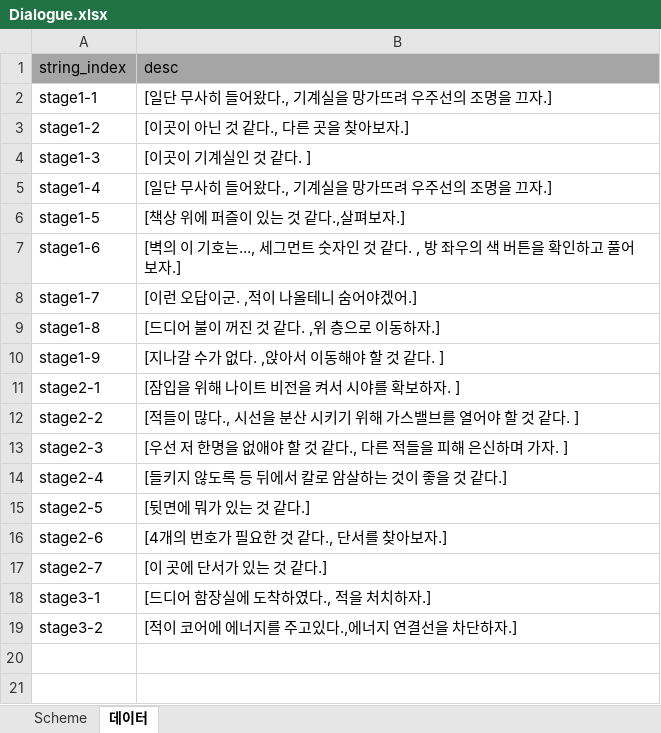
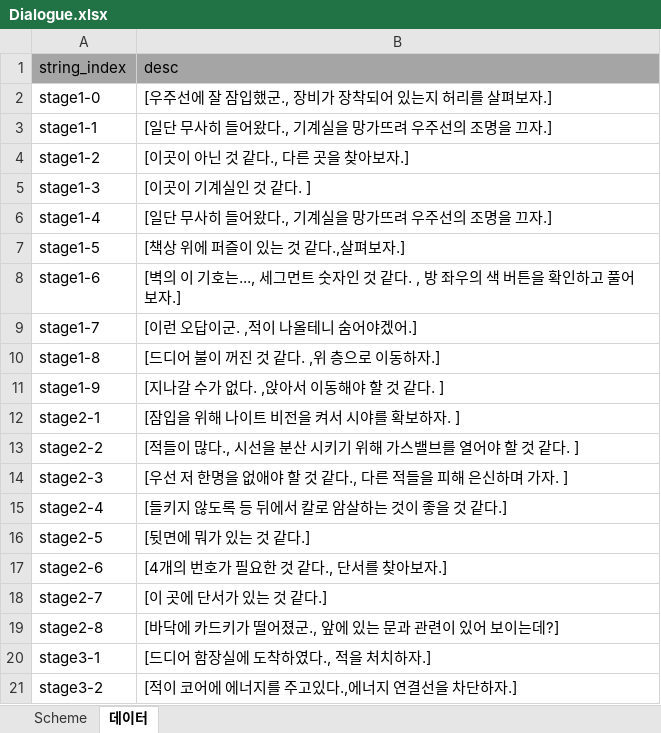
Before and after one commit to Mained606/SpaceShipLooting_VR, an Excel workbook: 진행/Dialogue.xlsx, sheet 데이터, drawn as a sheet; values as stored, in another font and other column widths than the file's, no borders; the diff names each change by its address in the sheet, - before the commit and + after, or states it on an @@ line.

```diff
--- a/진행/Dialogue.xlsx (sheet 데이터)
+++ b/진행/Dialogue.xlsx (sheet 데이터)
+row 2: stage1-0 | [우주선에 잘 잠입했군., 장비가 장착되어 있는지 허리를 살펴보자.]
+row 19: stage2-8 | [바닥에 카드키가 떨어졌군., 앞에 있는 문과 관련이 있어 보이는데?]
```
Also changed, not shown: 1 other file.
